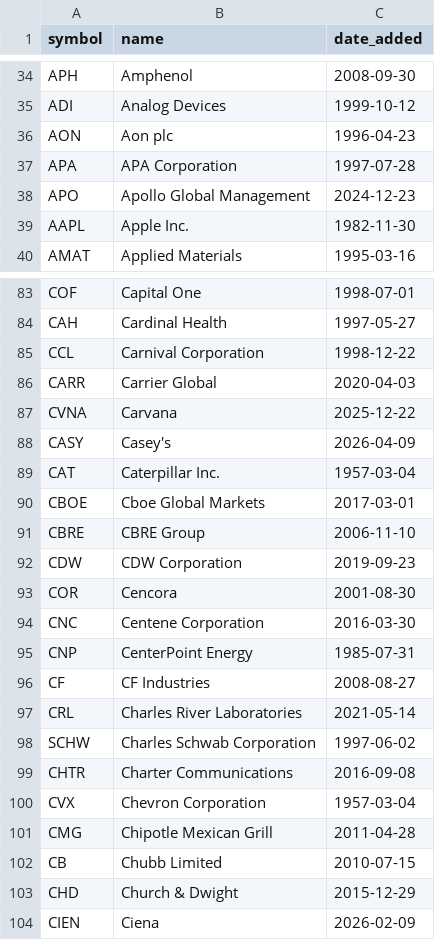
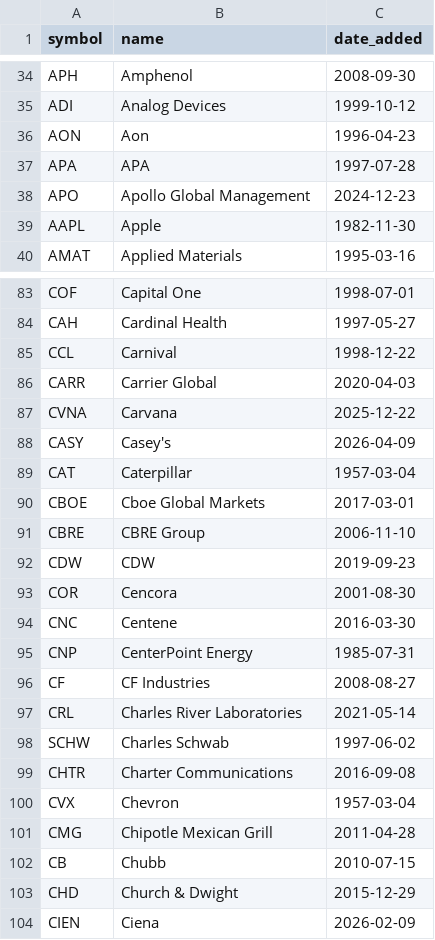
Before and after one commit to fwangchanju/marketry-backend, a CSV file: src/main/resources/usa-constituents.csv, drawn as a sheet; only a part is shown, gaps mark what is left out; the diff covers the shown part only.

```diff
--- a/src/main/resources/usa-constituents.csv
+++ b/src/main/resources/usa-constituents.csv
@@ -35,6 +35,6 @@ APH,Amphenol,2008-09-30
 ADI,Analog Devices,1999-10-12
-AON,Aon plc,1996-04-23
-APA,APA Corporation,1997-07-28
+AON,Aon,1996-04-23
+APA,APA,1997-07-28
 APO,Apollo Global Management,2024-12-23
-AAPL,Apple Inc.,1982-11-30
+AAPL,Apple,1982-11-30
 AMAT,Applied Materials,1995-03-16
@@ -84,3 +84,3 @@ COF,Capital One,1998-07-01
 CAH,Cardinal Health,1997-05-27
-CCL,Carnival Corporation,1998-12-22
+CCL,Carnival,1998-12-22
 CARR,Carrier Global,2020-04-03
@@ -88,8 +88,8 @@ CVNA,Carvana,2025-12-22
 CASY,Casey's,2026-04-09
-CAT,Caterpillar Inc.,1957-03-04
+CAT,Caterpillar,1957-03-04
 CBOE,Cboe Global Markets,2017-03-01
 CBRE,CBRE Group,2006-11-10
-CDW,CDW Corporation,2019-09-23
+CDW,CDW,2019-09-23
 COR,Cencora,2001-08-30
-CNC,Centene Corporation,2016-03-30
+CNC,Centene,2016-03-30
 CNP,CenterPoint Energy,1985-07-31
@@ -97,7 +97,7 @@ CF,CF Industries,2008-08-27
 CRL,Charles River Laboratories,2021-05-14
-SCHW,Charles Schwab Corporation,1997-06-02
+SCHW,Charles Schwab,1997-06-02
 CHTR,Charter Communications,2016-09-08
-CVX,Chevron Corporation,1957-03-04
+CVX,Chevron,1957-03-04
 CMG,Chipotle Mexican Grill,2011-04-28
-CB,Chubb Limited,2010-07-15
+CB,Chubb,2010-07-15
 CHD,Church & Dwight,2015-12-29
```
Also changed, not shown: 81 edited cells elsewhere in this file, 1 other file.
